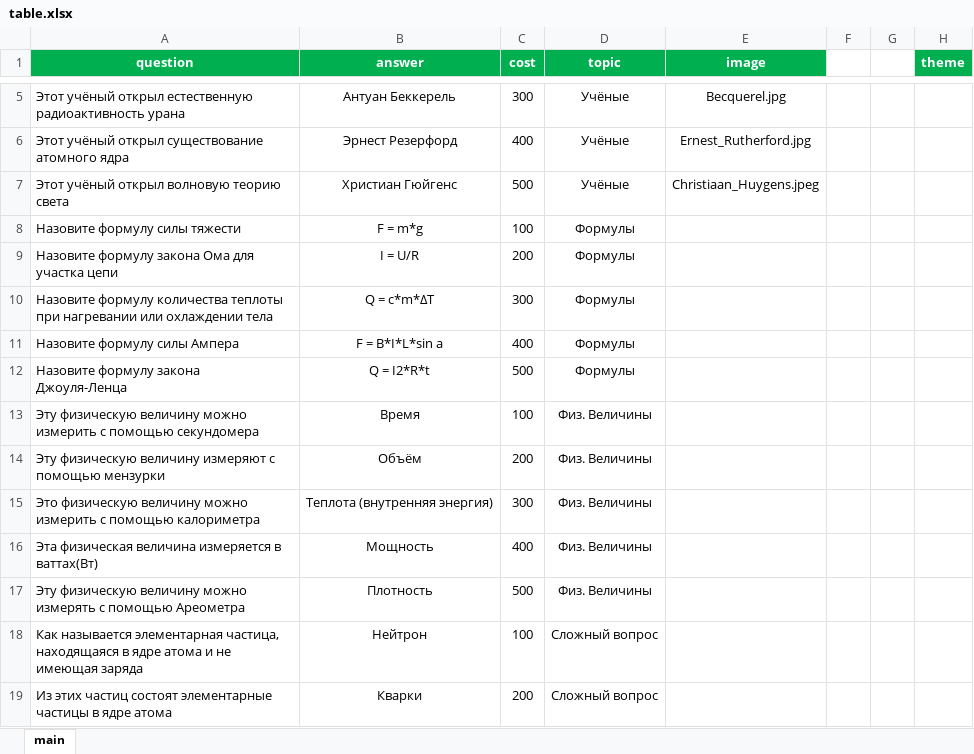
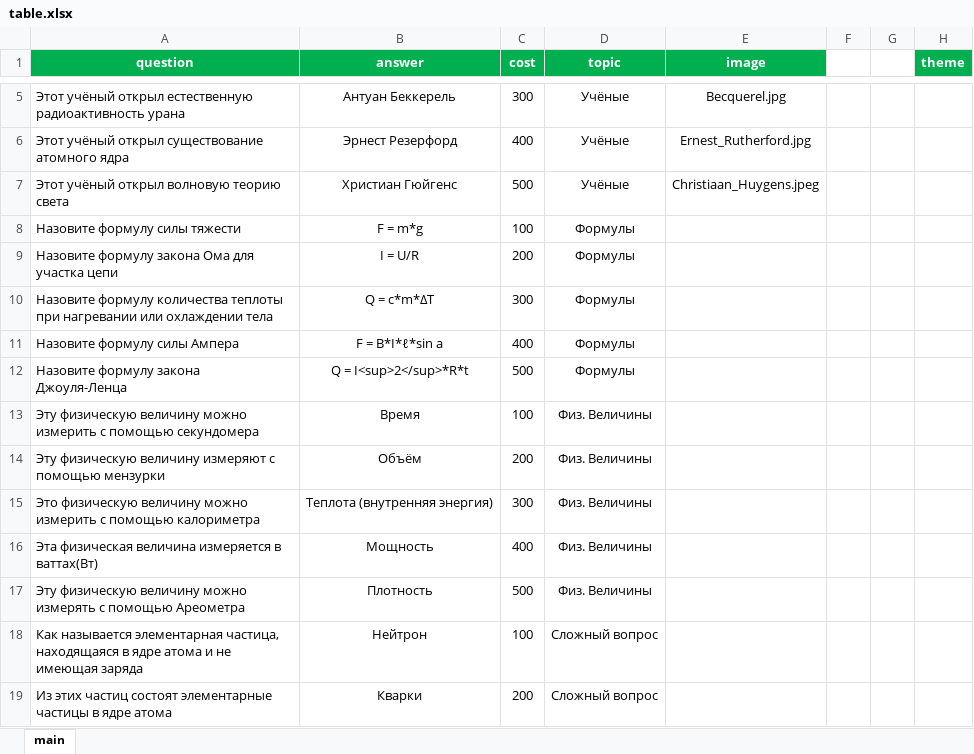
Before and after one commit to ZholudZI/Our_Game, an Excel workbook: table.xlsx, sheet main, drawn as a sheet; only a part is shown, gaps mark what is left out; values as stored, in another font and other column widths than the file's, no borders; charts and pictures and conditional formats not drawn; the diff names each change by its address in the sheet, - before the commit and + after, or states it on an @@ line.

```diff
--- a/table.xlsx (sheet main)
+++ b/table.xlsx (sheet main)
-B11 (answer): F = B*I*L*sin a
+B11 (answer): F = B*I*ℓ*sin a
-B12 (answer): Q = I2*R*t
+B12 (answer): Q = I<sup>2</sup>*R*t
```
Also changed, not shown: 9 other files.
